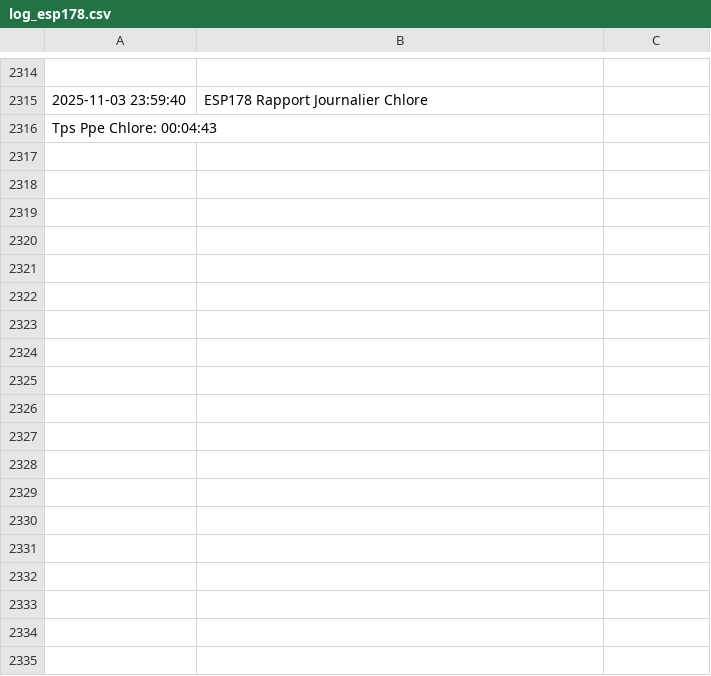
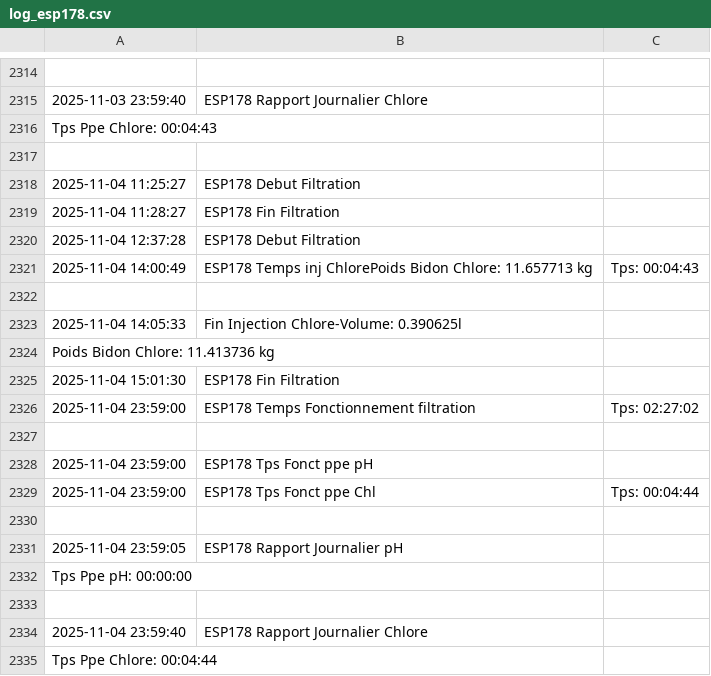
Before and after one commit to remycrochon/home-assistant, a CSV file: fichiers/log_esp178.csv, drawn as a sheet; only a part is shown, gaps mark what is left out; the diff names each change by its address in the sheet, - before the commit and + after, or states it on an @@ line.

```diff
--- a/fichiers/log_esp178.csv
+++ b/fichiers/log_esp178.csv
+row 2317: (empty)
+row 2318: 2025-11-04 11:25:27 | ESP178 Debut Filtration
+row 2319: 2025-11-04 11:28:27 | ESP178 Fin Filtration
+row 2320: 2025-11-04 12:37:28 | ESP178 Debut Filtration
+row 2321: 2025-11-04 14:00:49 | ESP178 Temps inj ChlorePoids Bidon Chlore: 11.657713 kg | Tps: 00:04:43
+row 2322: (empty)
+row 2323: 2025-11-04 14:05:33 | Fin Injection Chlore-Volume: 0.390625l
+row 2324: Poids Bidon Chlore: 11.413736 kg
+row 2325: 2025-11-04 15:01:30 | ESP178 Fin Filtration
+row 2326: 2025-11-04 23:59:00 | ESP178 Temps Fonctionnement filtration | Tps: 02:27:02
+row 2327: (empty)
+row 2328: 2025-11-04 23:59:00 | ESP178 Tps Fonct ppe pH
+row 2329: 2025-11-04 23:59:00 | ESP178 Tps Fonct ppe Chl | Tps: 00:04:44
+row 2330: (empty)
+row 2331: 2025-11-04 23:59:05 | ESP178 Rapport Journalier pH
+row 2332: Tps Ppe pH: 00:00:00
+row 2333: (empty)
+row 2334: 2025-11-04 23:59:40 | ESP178 Rapport Journalier Chlore
+row 2335: Tps Ppe Chlore: 00:04:44
```
Also changed, not shown: fichiers/energie2024.csv, fichiers/robot_am435x.csv, 5 other files.
